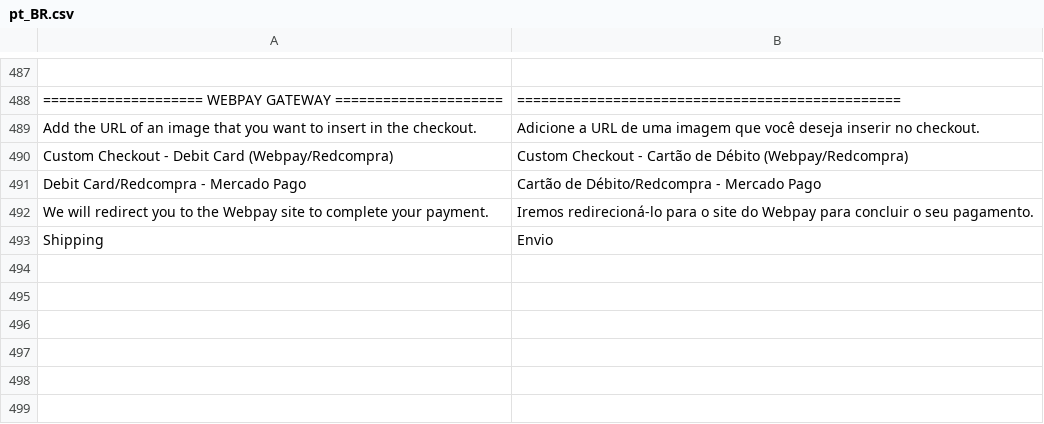
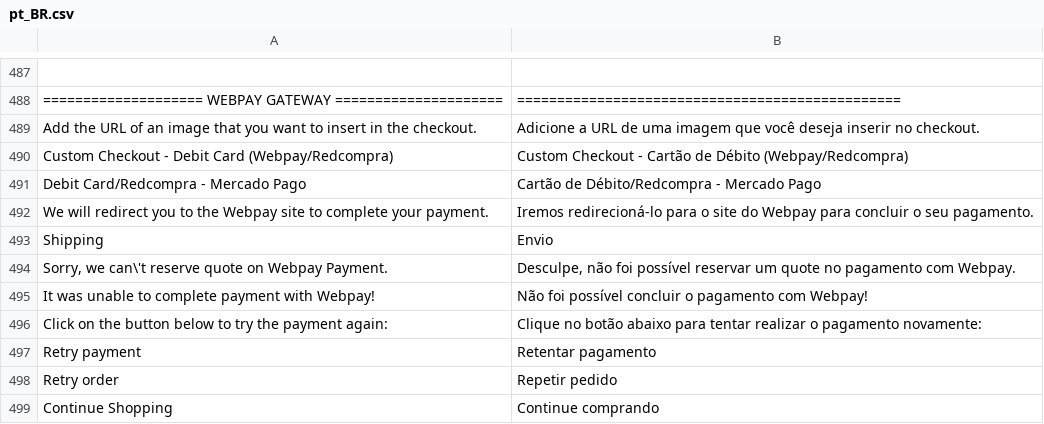
Before and after one commit to mercadopago/cart-magento2, a CSV file: src/MercadoPago/Core/i18n/pt_BR.csv, drawn as a sheet; only a part is shown, gaps mark what is left out; the diff names each change by its address in the sheet, - before the commit and + after, or states it on an @@ line.

Commit message:
Added translations

```diff
--- a/src/MercadoPago/Core/i18n/pt_BR.csv
+++ b/src/MercadoPago/Core/i18n/pt_BR.csv
+row 494: Sorry, we can\'t reserve quote on Webpay Payment. | Desculpe, não foi possível reservar um quote no pagamento com Webpay.
+row 495: It was unable to complete payment with Webpay! | Não foi possível concluir o pagamento com Webpay!
+row 496: Click on the button below to try the payment again: | Clique no botão abaixo para tentar realizar o pagamento novamente:
+row 497: Retry payment | Retentar pagamento
+row 498: Retry order | Repetir pedido
+row 499: Continue Shopping | Continue comprando
```
Also changed, not shown: src/MercadoPago/Core/i18n/es_AR.csv, src/MercadoPago/Core/i18n/es_CL.csv, 4 other files.
